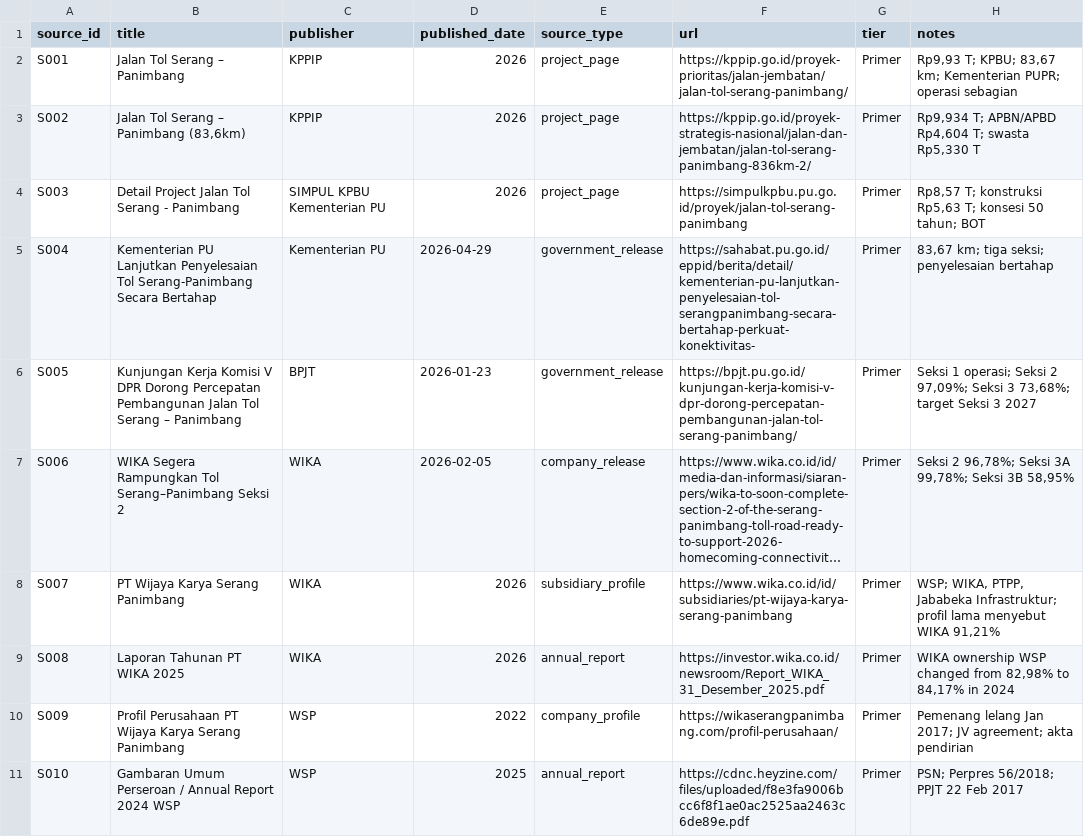
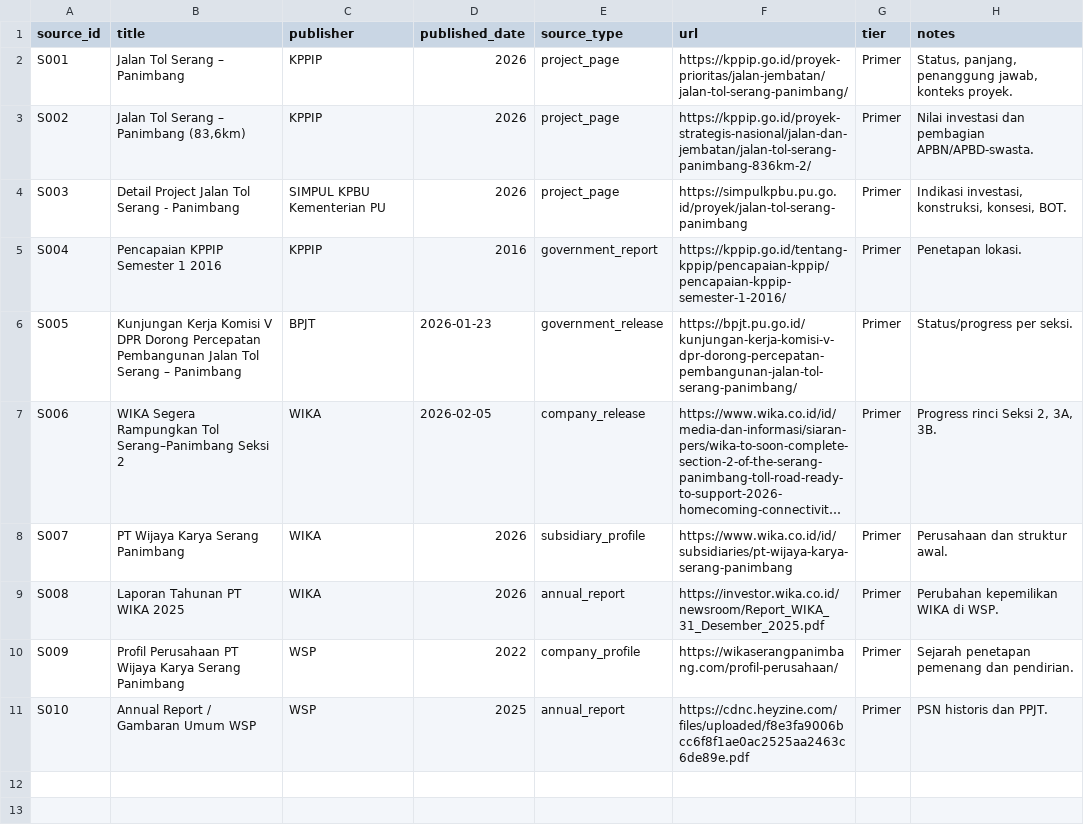
Before and after one commit to markuswijayawijaya/PSN-Watch, a CSV file: sources.csv, drawn as a sheet; long unchanged cells end in …; the diff names each change by its address in the sheet, - before the commit and + after, or states it on an @@ line.

```diff
--- a/sources.csv
+++ b/sources.csv
-H2 (notes): Rp9,93 T; KPBU; 83,67 km; Kementerian PUPR; operasi sebagian
+H2 (notes): Status, panjang, penanggung jawab, konteks proyek.
-H3 (notes): Rp9,934 T; APBN/APBD Rp4,604 T; swasta Rp5,330 T
+H3 (notes): Nilai investasi dan pembagian APBN/APBD-swasta.
-H4 (notes): Rp8,57 T; konstruksi Rp5,63 T; konsesi 50 tahun; BOT
+H4 (notes): Indikasi investasi, konstruksi, konsesi, BOT.
-B5 (title): Kementerian PU Lanjutkan Penyelesaian Tol Serang-Panimbang Secara Bertahap
+B5 (title): Pencapaian KPPIP Semester 1 2016
-C5 (publisher): Kementerian PU
+C5 (publisher): KPPIP
-D5 (published_date): 2026-04-29
+D5 (published_date): 2016
-E5 (source_type): government_release
+E5 (source_type): government_report
-F5 (url): https://sahabat.pu.go.id/eppid/berita/detail/kementerian-pu-lanjutkan-penyelesaian-tol-serangpanimbang-secara-bertahap-perkuat-konektivitas-
+F5 (url): https://kppip.go.id/tentang-kppip/pencapaian-kppip/pencapaian-kppip-semester-1-2016/
-H5 (notes): 83,67 km; tiga seksi; penyelesaian bertahap
+H5 (notes): Penetapan lokasi.
-H6 (notes): Seksi 1 operasi; Seksi 2 97,09%; Seksi 3 73,68%; target Seksi 3 2027
+H6 (notes): Status/progress per seksi.
-H7 (notes): Seksi 2 96,78%; Seksi 3A 99,78%; Seksi 3B 58,95%
+H7 (notes): Progress rinci Seksi 2, 3A, 3B.
-H8 (notes): WSP; WIKA, PTPP, Jababeka Infrastruktur; profil lama menyebut WIKA 91,21%
+H8 (notes): Perusahaan dan struktur awal.
-H9 (notes): WIKA ownership WSP changed from 82,98% to 84,17% in 2024
+H9 (notes): Perubahan kepemilikan WIKA di WSP.
-H10 (notes): Pemenang lelang Jan 2017; JV agreement; akta pendirian
+H10 (notes): Sejarah penetapan pemenang dan pendirian.
-B11 (title): Gambaran Umum Perseroan / Annual Report 2024 WSP
+B11 (title): Annual Report / Gambaran Umum WSP
-H11 (notes): PSN; Perpres 56/2018; PPJT 22 Feb 2017
+H11 (notes): PSN historis dan PPJT.
```
Also changed, not shown: evidence.csv, 10 other files.
